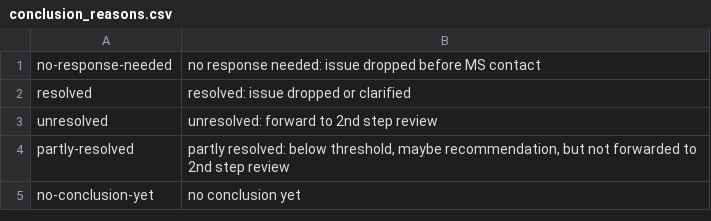
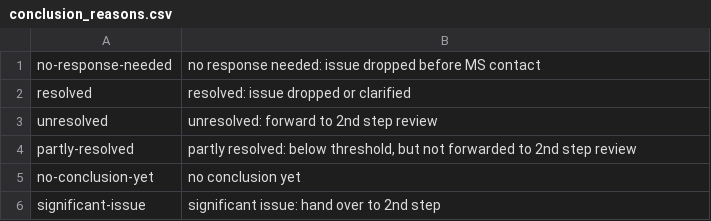
Before and after one commit to ekulos/esdrt.content, a CSV file: esdrt/content/profiles/default/esdrtvocabularies/conclusion_reasons.csv, drawn as a sheet.

Commit message:
Task #30190: Add reaso for conclusion and change text

```diff
--- a/esdrt/content/profiles/default/esdrtvocabularies/conclusion_reasons.csv
+++ b/esdrt/content/profiles/default/esdrtvocabularies/conclusion_reasons.csv
@@ -3,3 +3,4 @@
 "unresolved","unresolved: forward to 2nd step review"
-"partly-resolved","partly resolved: below threshold, maybe recommendation, but not forwarded to 2nd step review"
+"partly-resolved","partly resolved: below threshold, but not forwarded to 2nd step review"
 "no-conclusion-yet","no conclusion yet"
+"significant-issue", "significant issue: hand over to 2nd step"
```
